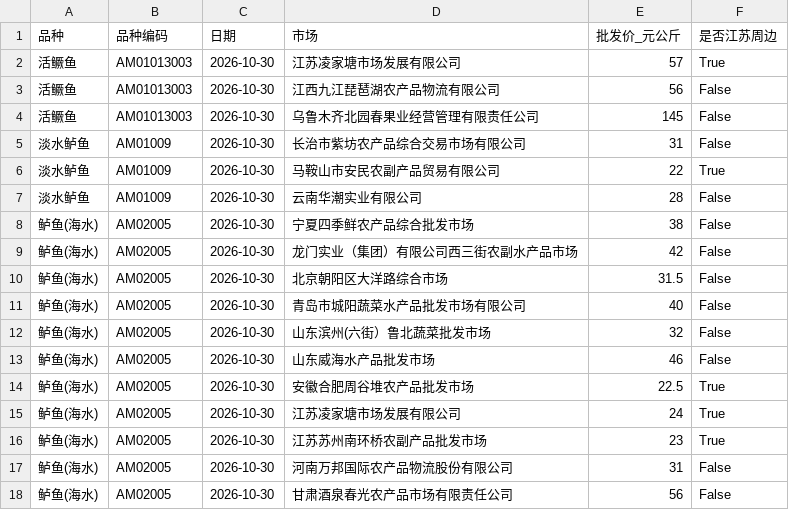
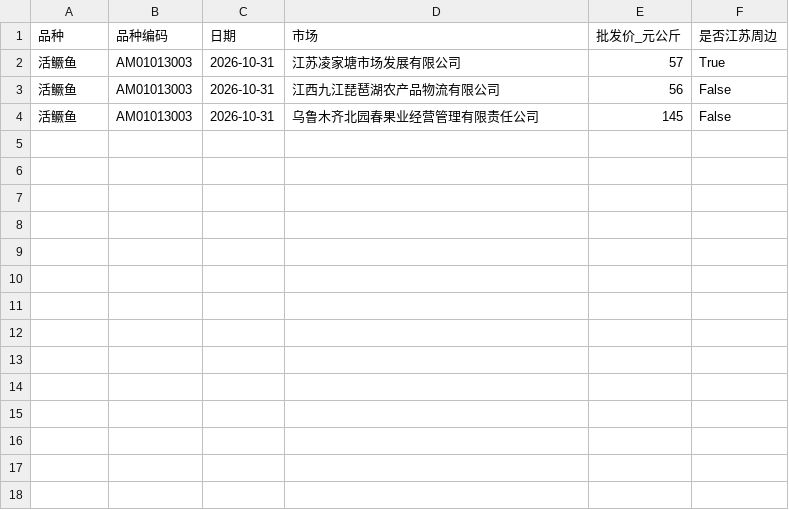
Before and after one commit to gehuEOD/fish-price-dashboard, a CSV file: fish_prices.csv, drawn as a sheet.

```diff
--- a/fish_prices.csv
+++ b/fish_prices.csv
@@ -1,18 +1,4 @@
 品种,品种编码,日期,市场,批发价_元公斤,是否江苏周边
-活鳜鱼,AM01013003,2026-10-30,江苏凌家塘市场发展有限公司,57,True
-活鳜鱼,AM01013003,2026-10-30,江西九江琵琶湖农产品物流有限公司,56,False
-活鳜鱼,AM01013003,2026-10-30,乌鲁木齐北园春果业经营管理有限责任公司,145,False
-淡水鲈鱼,AM01009,2026-10-30,长治市紫坊农产品综合交易市场有限公司,31,False
-淡水鲈鱼,AM01009,2026-10-30,马鞍山市安民农副产品贸易有限公司,22,True
-淡水鲈鱼,AM01009,2026-10-30,云南华潮实业有限公司,28,False
-鲈鱼(海水),AM02005,2026-10-30,宁夏四季鲜农产品综合批发市场,38,False
-鲈鱼(海水),AM02005,2026-10-30,龙门实业（集团）有限公司西三街农副水产品市场,42,False
-鲈鱼(海水),AM02005,2026-10-30,北京朝阳区大洋路综合市场,31.5,False
-鲈鱼(海水),AM02005,2026-10-30,青岛市城阳蔬菜水产品批发市场有限公司,40,False
-鲈鱼(海水),AM02005,2026-10-30,山东滨州(六街）鲁北蔬菜批发市场,32,False
-鲈鱼(海水),AM02005,2026-10-30,山东威海水产品批发市场,46,False
-鲈鱼(海水),AM02005,2026-10-30,安徽合肥周谷堆农产品批发市场,22.5,True
-鲈鱼(海水),AM02005,2026-10-30,江苏凌家塘市场发展有限公司,24,True
-鲈鱼(海水),AM02005,2026-10-30,江苏苏州南环桥农副产品批发市场,23,True
-鲈鱼(海水),AM02005,2026-10-30,河南万邦国际农产品物流股份有限公司,31,False
-鲈鱼(海水),AM02005,2026-10-30,甘肃酒泉春光农产品市场有限责任公司,56,False
+活鳜鱼,AM01013003,2026-10-31,江苏凌家塘市场发展有限公司,57,True
+活鳜鱼,AM01013003,2026-10-31,江西九江琵琶湖农产品物流有限公司,56,False
+活鳜鱼,AM01013003,2026-10-31,乌鲁木齐北园春果业经营管理有限责任公司,145,False
```
Also changed, not shown: fish_prices_history.csv, 5 other files.
